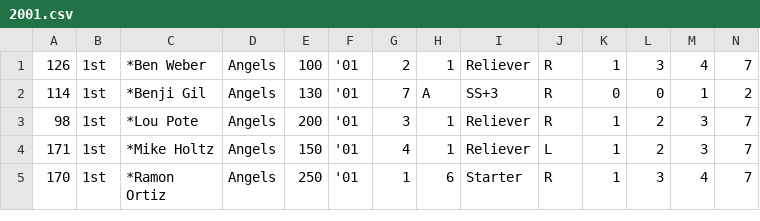
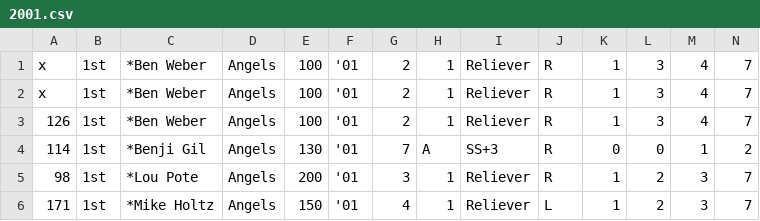
Before and after one commit to kylehscott/mlb_showdown, a CSV file: 2001.csv, drawn as a sheet; only a part is shown; the shorter side is filled out with more unchanged rows; rows hold the shown columns only; the diff names each change by its address in the sheet, - before the commit and + after, or states it on an @@ line.

```diff
--- a/2001.csv
+++ b/2001.csv
+row 1: x | 1st | *Ben Weber | Angels | 100 | '01 | 2 | 1 | Reliever | R | 1 | 3 | 4 | 7
+row 2: x | 1st | *Ben Weber | Angels | 100 | '01 | 2 | 1 | Reliever | R | 1 | 3 | 4 | 7
```
Also changed, not shown: 1 other file.
